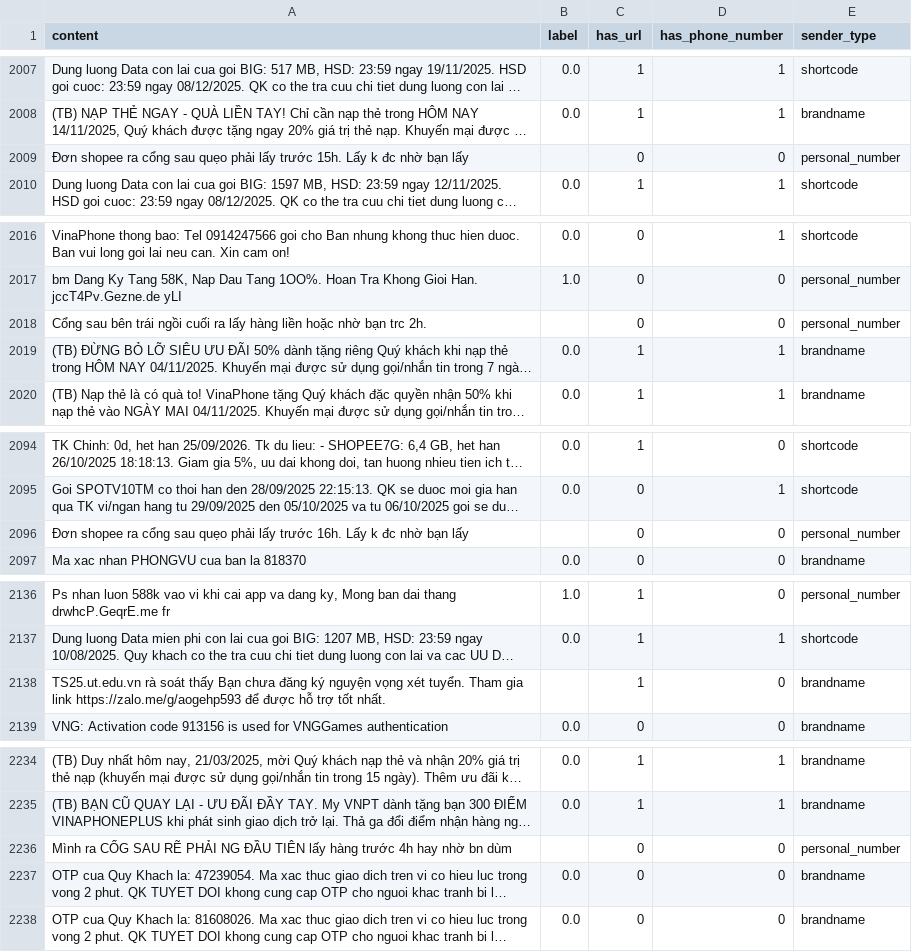
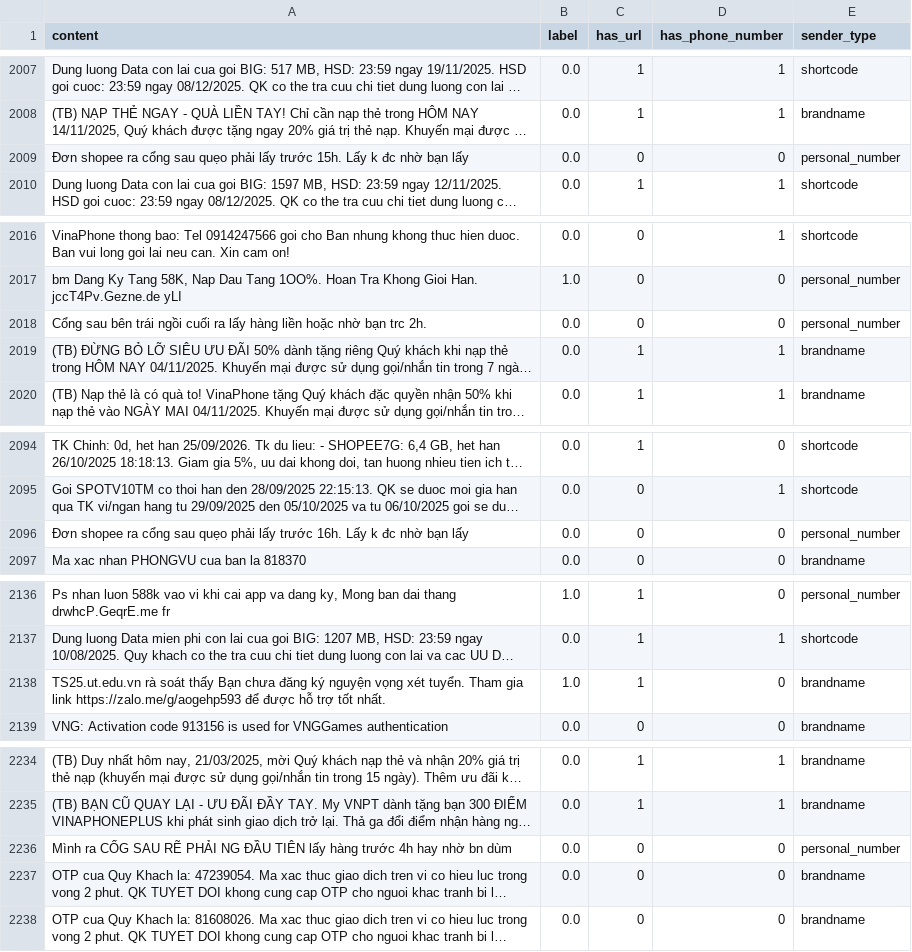
Before and after one commit to duynguyenhoang22/IE403_DoAnCuoiKy, a CSV file: tool_for_phone_sms_IE403/data/labeling_splits/merged_labeled_data.csv, drawn as a sheet; only a part is shown, gaps mark what is left out; long unchanged cells end in …; the diff covers the shown part only; the diff names each change by its address in the sheet, - before the commit and + after, or states it on an @@ line.

```diff
--- a/tool_for_phone_sms_IE403/data/labeling_splits/merged_labeled_data.csv
+++ b/tool_for_phone_sms_IE403/data/labeling_splits/merged_labeled_data.csv
-B2009 (label): (empty)
+B2009 (label): 0.0
-B2018 (label): (empty)
+B2018 (label): 0.0
-B2096 (label): (empty)
+B2096 (label): 0.0
-B2138 (label): (empty)
+B2138 (label): 1.0
-B2236 (label): (empty)
+B2236 (label): 0.0
```
Also changed, not shown: 18 edited cells elsewhere in this file, 2 other files.
